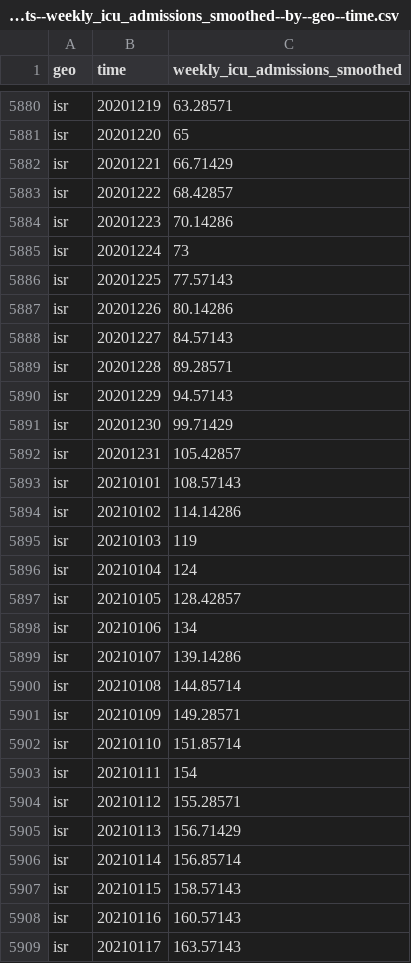
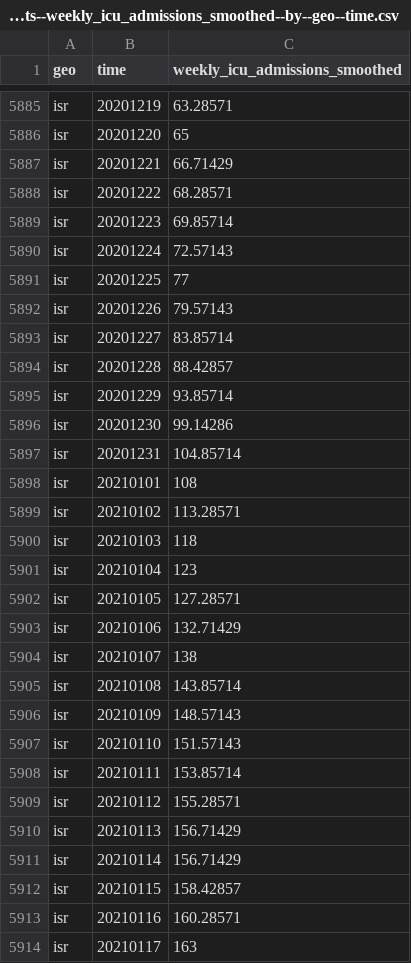
Before and after one commit to open-numbers/ddf--open_numbers--owid_covid_19, a CSV file: ddf--datapoints--weekly_icu_admissions_smoothed--by--geo--time.csv, drawn as a sheet; only a part is shown, gaps mark what is left out; the diff covers the shown part only.

```diff
--- a/ddf--datapoints--weekly_icu_admissions_smoothed--by--geo--time.csv
+++ b/ddf--datapoints--weekly_icu_admissions_smoothed--by--geo--time.csv
@@ -5882,28 +5887,28 @@ isr,20201220,65
 isr,20201221,66.71429
-isr,20201222,68.42857
-isr,20201223,70.14286
-isr,20201224,73
-isr,20201225,77.57143
-isr,20201226,80.14286
-isr,20201227,84.57143
-isr,20201228,89.28571
-isr,20201229,94.57143
-isr,20201230,99.71429
-isr,20201231,105.42857
-isr,20210101,108.57143
-isr,20210102,114.14286
-isr,20210103,119
-isr,20210104,124
-isr,20210105,128.42857
-isr,20210106,134
-isr,20210107,139.14286
-isr,20210108,144.85714
-isr,20210109,149.28571
-isr,20210110,151.85714
-isr,20210111,154
+isr,20201222,68.28571
+isr,20201223,69.85714
+isr,20201224,72.57143
+isr,20201225,77
+isr,20201226,79.57143
+isr,20201227,83.85714
+isr,20201228,88.42857
+isr,20201229,93.85714
+isr,20201230,99.14286
+isr,20201231,104.85714
+isr,20210101,108
+isr,20210102,113.28571
+isr,20210103,118
+isr,20210104,123
+isr,20210105,127.28571
+isr,20210106,132.71429
+isr,20210107,138
+isr,20210108,143.85714
+isr,20210109,148.57143
+isr,20210110,151.57143
+isr,20210111,153.85714
 isr,20210112,155.28571
 isr,20210113,156.71429
-isr,20210114,156.85714
-isr,20210115,158.57143
-isr,20210116,160.57143
-isr,20210117,163.57143
+isr,20210114,156.71429
+isr,20210115,158.42857
+isr,20210116,160.28571
+isr,20210117,163
```
Also changed, not shown: 17 added rows and 78 edited cells elsewhere in this file, ddf--datapoints--people_fully_vaccinated_per_hundred--by--geo--time.csv, ddf--datapoints--total_boosters--by--geo--time.csv, 47 other files.
